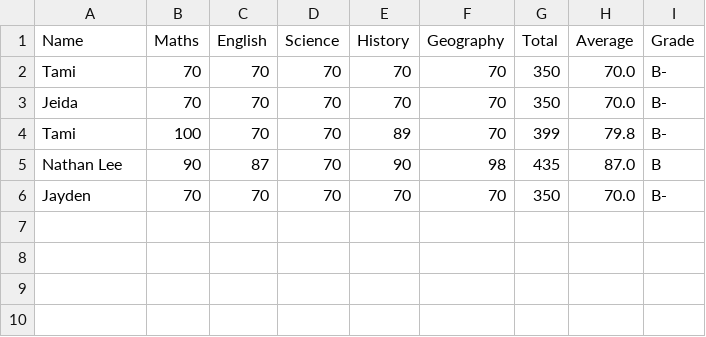
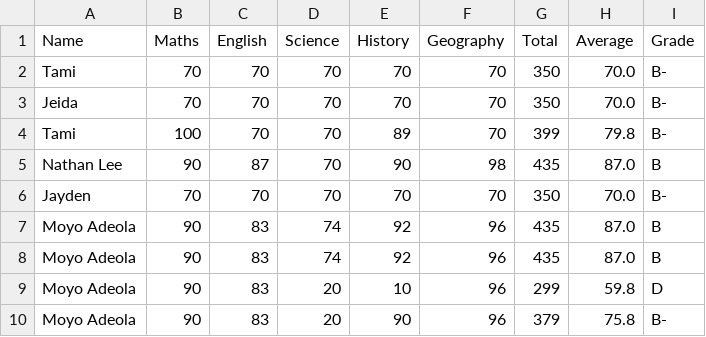
Before and after one commit to mr-temiitayo/pythonstreamlit, a CSV file: students/Jeida/scores.csv, drawn as a sheet.

```diff
--- a/students/Jeida/scores.csv
+++ b/students/Jeida/scores.csv
@@ -6 +6,5 @@ Nathan Lee,90,87,70,90,98,435,87.0,B
 Jayden,70,70,70,70,70,350,70.0,B-
+Moyo Adeola,90,83,74,92,96,435,87.0,B
+Moyo Adeola,90,83,74,92,96,435,87.0,B
+Moyo Adeola,90,83,20,10,96,299,59.8,D
+Moyo Adeola,90,83,20,90,96,379,75.8,B-
```
Also changed, not shown: students/Jeida/employee.csv, 13 other files.
